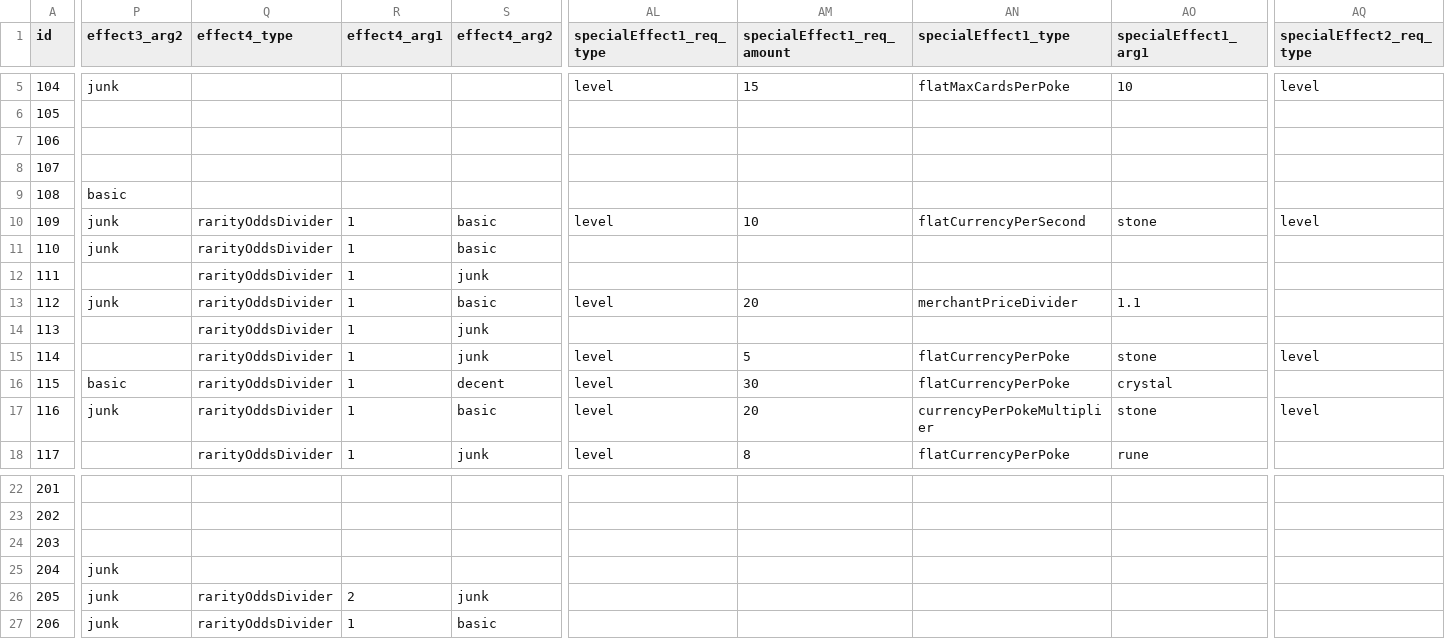
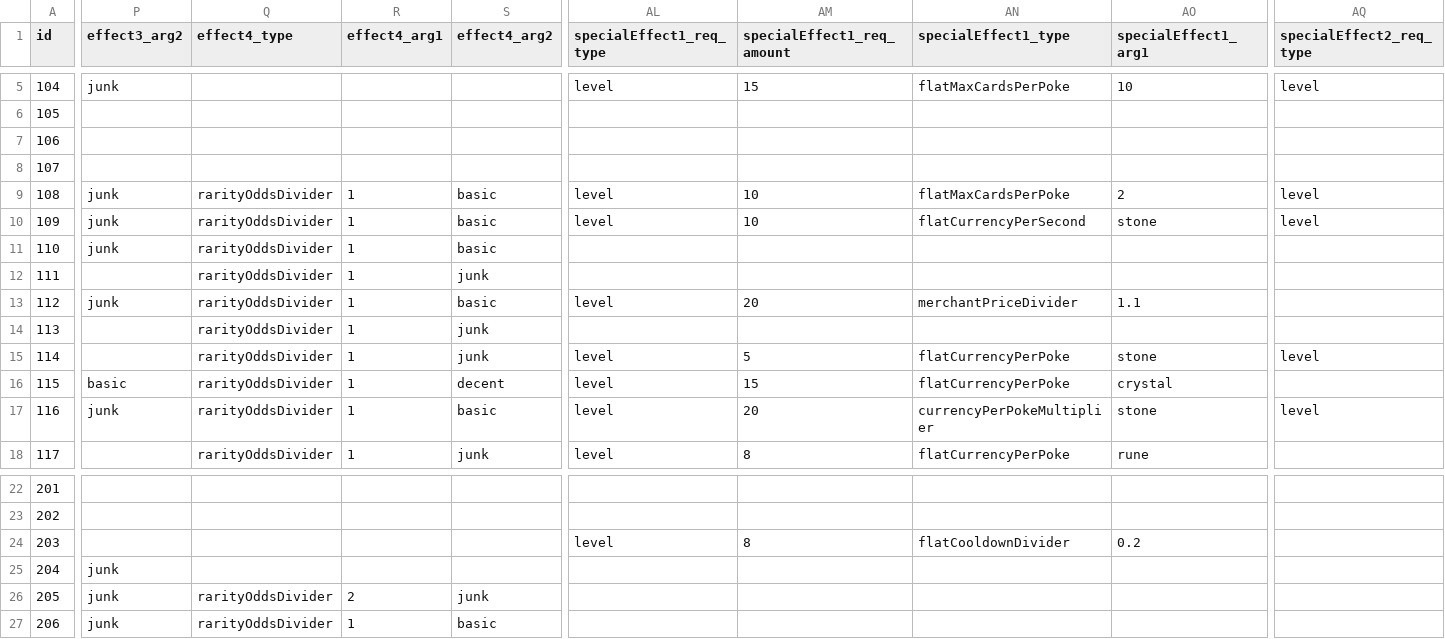
Before and after one commit to ssiatkowski/degens-idle, a CSV file: ccg/js/cards.csv, drawn as a sheet; only a part is shown, gaps mark what is left out; the diff covers the shown part only; the diff names each change by its address in the sheet, - before the commit and + after, or states it on an @@ line.

Commit message:
Cosmic Collection v0.084
- early game balancing - added  a couple new special effects
- cooldown divider now calculated immediately in poke cooldown display
- offline earnings modal is now scrollable (for smaller screens)

```diff
--- a/ccg/js/cards.csv
+++ b/ccg/js/cards.csv
-P9 (effect3_arg2): basic
+P9 (effect3_arg2): junk
-Q9 (effect4_type): (empty)
+Q9 (effect4_type): rarityOddsDivider
-R9 (effect4_arg1): (empty)
+R9 (effect4_arg1): 1
-S9 (effect4_arg2): (empty)
+S9 (effect4_arg2): basic
-AL9 (specialEffect1_req_type): (empty)
+AL9 (specialEffect1_req_type): level
-AM9 (specialEffect1_req_amount): (empty)
+AM9 (specialEffect1_req_amount): 10
-AN9 (specialEffect1_type): (empty)
+AN9 (specialEffect1_type): flatMaxCardsPerPoke
-AO9 (specialEffect1_arg1): (empty)
+AO9 (specialEffect1_arg1): 2
-AQ9 (specialEffect2_req_type): (empty)
+AQ9 (specialEffect2_req_type): level
-AM16 (specialEffect1_req_amount): 30
+AM16 (specialEffect1_req_amount): 15
-AL24 (specialEffect1_req_type): (empty)
+AL24 (specialEffect1_req_type): level
-AM24 (specialEffect1_req_amount): (empty)
+AM24 (specialEffect1_req_amount): 8
-AN24 (specialEffect1_type): (empty)
+AN24 (specialEffect1_type): flatCooldownDivider
-AO24 (specialEffect1_arg1): (empty)
+AO24 (specialEffect1_arg1): 0.2
```
Also changed, not shown: 4 edited cells elsewhere in this file, 3 other files.
